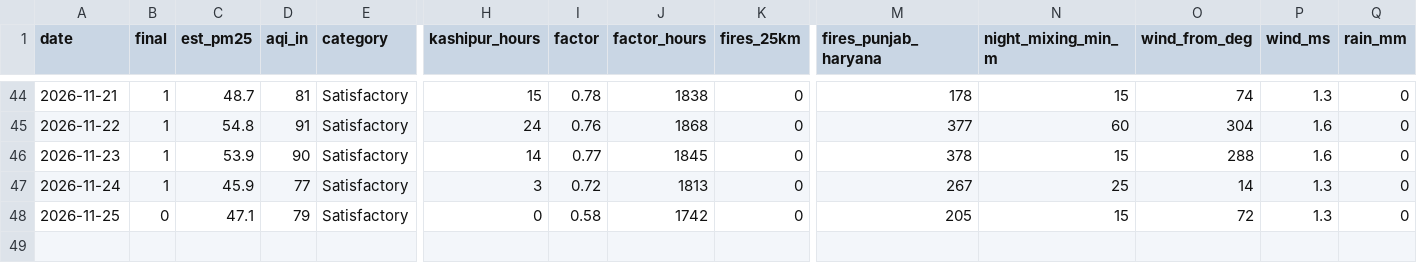
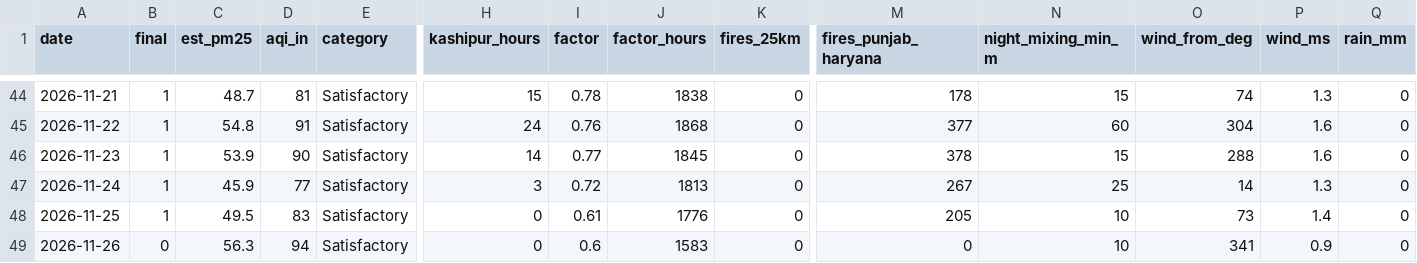
Before and after one commit to deepakdjjoshii-droid/rudrapur-air, a CSV file: data/daily.csv, drawn as a sheet; only a part is shown, gaps mark what is left out; rows hold the shown columns only; the diff names each change by its address in the sheet, - before the commit and + after, or states it on an @@ line.

```diff
--- a/data/daily.csv
+++ b/data/daily.csv
-B48 (final): 0
+B48 (final): 1
-C48 (est_pm25): 47.1
+C48 (est_pm25): 49.5
-D48 (aqi_in): 79
+D48 (aqi_in): 83
-I48 (factor): 0.58
+I48 (factor): 0.61
-J48 (factor_hours): 1742
+J48 (factor_hours): 1776
-N48 (night_mixing_min_m): 15
+N48 (night_mixing_min_m): 10
-O48 (wind_from_deg): 72
+O48 (wind_from_deg): 73
-P48 (wind_ms): 1.3
+P48 (wind_ms): 1.4
+row 49: 2026-11-26 | 0 | 56.3 | 94 | Satisfactory | 0 | 0.6 | 1583 | 0 | 0 | 10 | 341 | 0.9 | 0
```
Also changed, not shown: data/hourly/2026-11.csv, docs/daily.csv, 1 other file.
